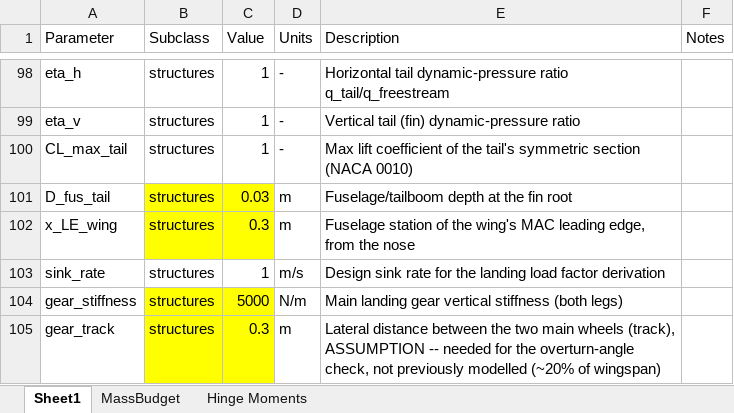
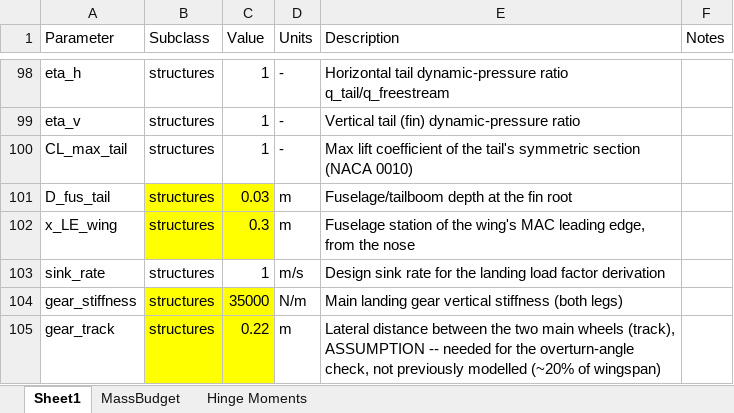
Before and after one commit to HudsonReynolds/451-DBF-Team01, an Excel workbook: SizingParams.xlsx, sheet Sheet1, drawn as a sheet; only a part is shown, gaps mark what is left out; values as stored, in another font and other column widths than the file's, no borders; table styles not drawn; the diff names each change by its address in the sheet, - before the commit and + after, or states it on an @@ line.

```diff
--- a/SizingParams.xlsx (sheet Sheet1)
+++ b/SizingParams.xlsx (sheet Sheet1)
-C104 (Value): 5000
+C104 (Value): 35000
-C105 (Value): 0.3
+C105 (Value): 0.22
```
Also changed, not shown: 44 other files.
